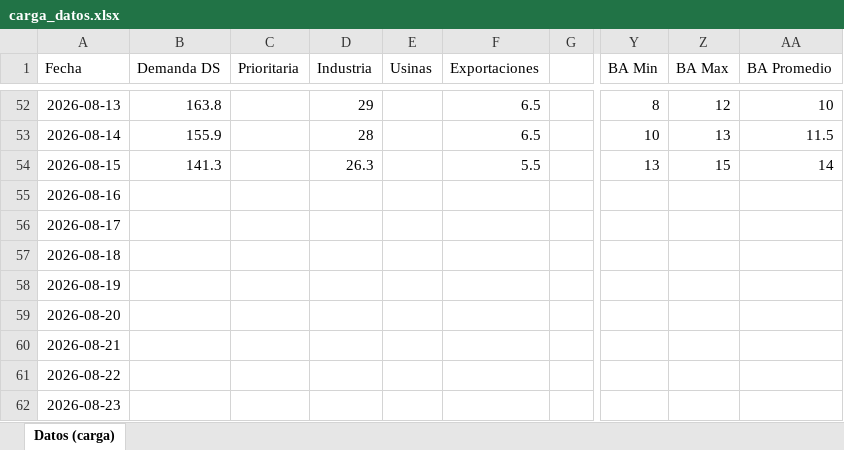
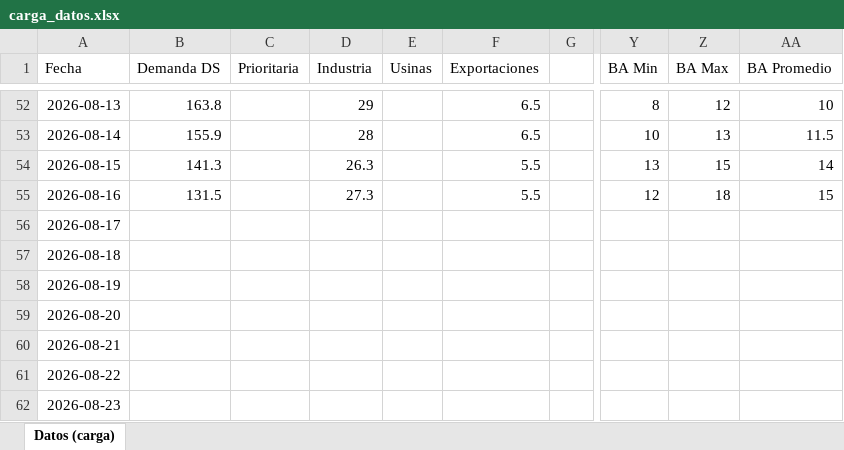
Before and after one commit to mpodeley/estado-red-gas, an Excel workbook: data/carga_datos.xlsx, sheet Datos (carga), drawn as a sheet; only a part is shown, gaps mark what is left out; values as stored, in another font and other column widths than the file's, no borders; the diff names each change by its address in the sheet, - before the commit and + after, or states it on an @@ line.

```diff
--- a/data/carga_datos.xlsx (sheet Datos (carga))
+++ b/data/carga_datos.xlsx (sheet Datos (carga))
-B55 (Demanda DS): (empty)
+B55 (Demanda DS): 131.5
-D55 (Industria): (empty)
+D55 (Industria): 27.3
-F55 (Exportaciones): (empty)
+F55 (Exportaciones): 5.5
-Y55 (BA Min): (empty)
+Y55 (BA Min): 12
-Z55 (BA Max): (empty)
+Z55 (BA Max): 18
-AA55 (BA Promedio): (empty)
+AA55 (BA Promedio): 15
```
Also changed, not shown: 32 other files.
